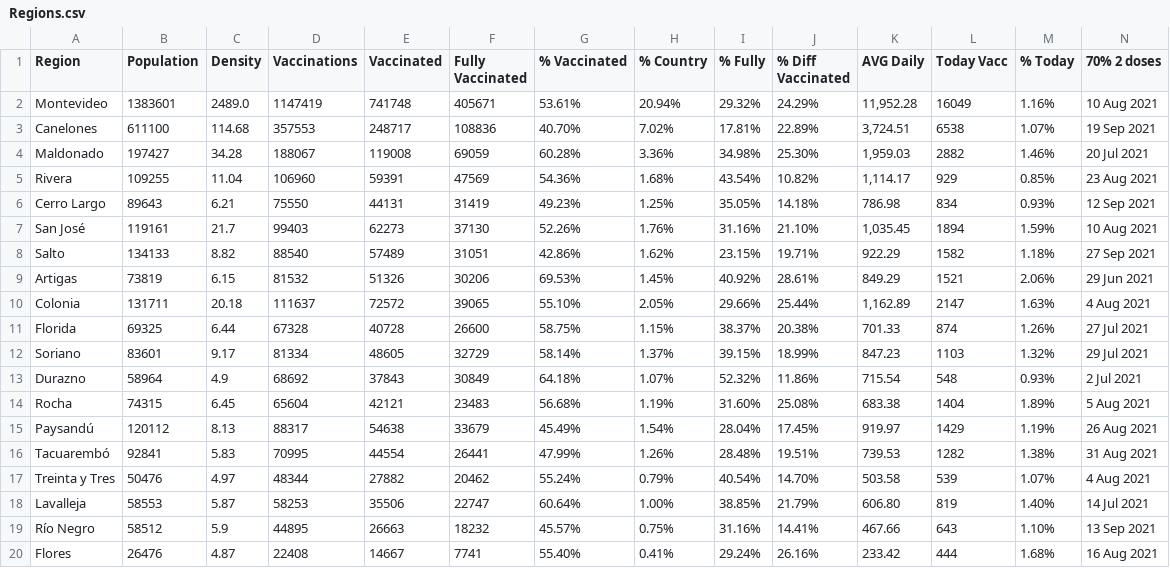
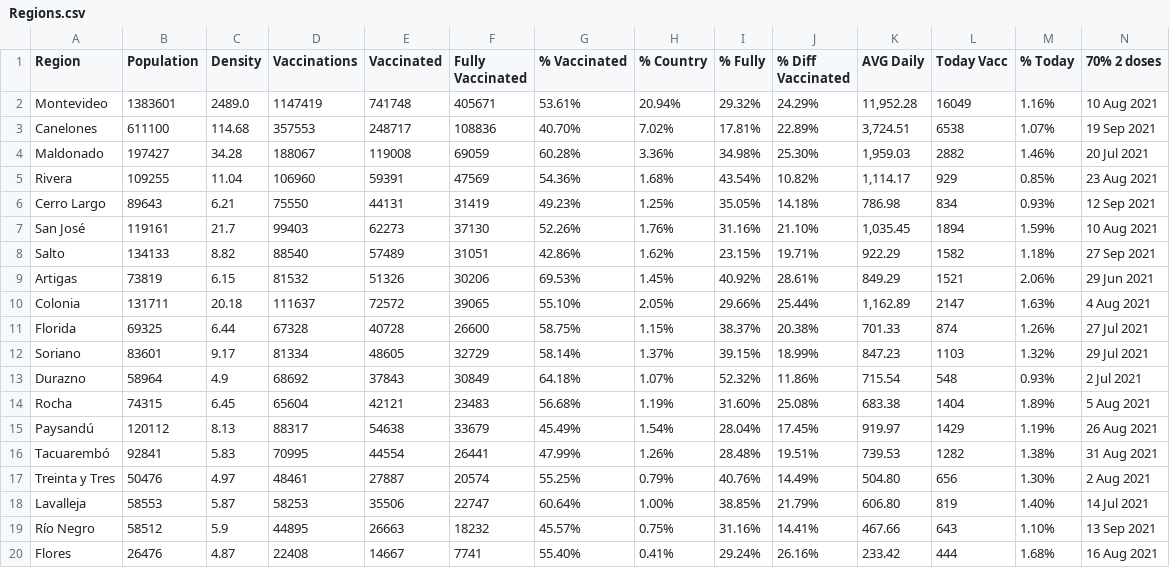
Before and after one commit to 3dgiordano/covid-19-uy-vacc-data, a CSV file: data/Regions.csv, drawn as a sheet; only a part is shown; the diff names each change by its address in the sheet, - before the commit and + after, or states it on an @@ line.

```diff
--- a/data/Regions.csv
+++ b/data/Regions.csv
-D17 (Vaccinations): 48344
+D17 (Vaccinations): 48461
-E17 (Vaccinated): 27882
+E17 (Vaccinated): 27887
-F17 (Fully Vaccinated): 20462
+F17 (Fully Vaccinated): 20574
-G17 (% Vaccinated): 55.24%
+G17 (% Vaccinated): 55.25%
-I17 (% Fully): 40.54%
+I17 (% Fully): 40.76%
-J17 (% Diff Vaccinated): 14.70%
+J17 (% Diff Vaccinated): 14.49%
-K17 (AVG Daily): 503.58
+K17 (AVG Daily): 504.80
-L17 (Today Vacc): 539
+L17 (Today Vacc): 656
-M17 (% Today): 1.07%
+M17 (% Today): 1.30%
-N17 (70% 2 doses): 4 Aug 2021
+N17 (70% 2 doses): 2 Aug 2021
```
Also changed, not shown: data/Subnational.csv, data/Uruguay.csv.
